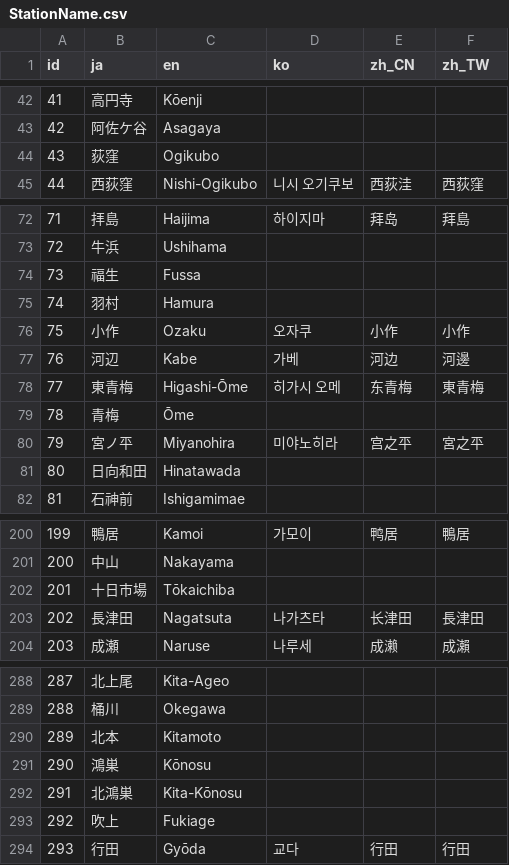
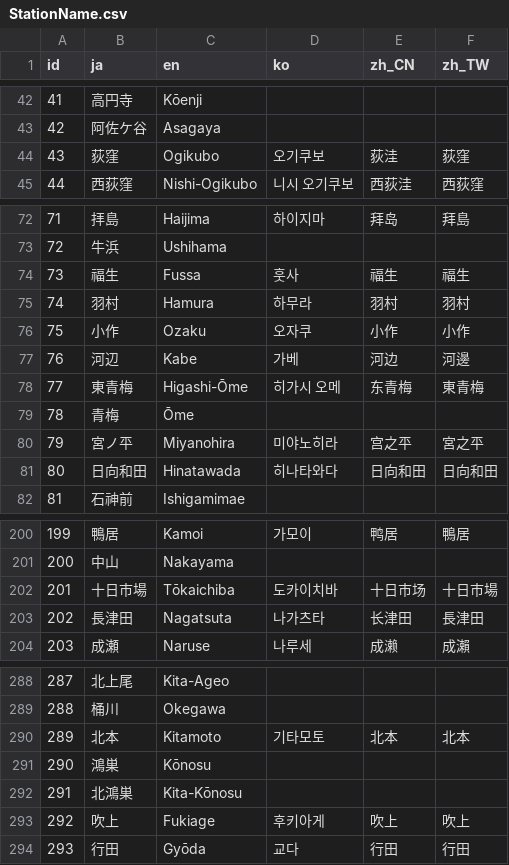
Before and after one commit to friuli-jokyo/python-odpt2jre, a CSV file: odpt2jre/intermediate_components/table/StationName.csv, drawn as a sheet; only a part is shown, gaps mark what is left out; the diff covers the shown part only.

```diff
--- a/odpt2jre/intermediate_components/table/StationName.csv
+++ b/odpt2jre/intermediate_components/table/StationName.csv
@@ -43,3 +43,3 @@
 "42","阿佐ケ谷","Asagaya",,,
-"43","荻窪","Ogikubo",,,
+"43","荻窪","Ogikubo","오기쿠보","荻洼","荻窪"
 "44","西荻窪","Nishi-Ogikubo","니시 오기쿠보","西荻洼","西荻窪"
@@ -73,4 +73,4 @@
 "72","牛浜","Ushihama",,,
-"73","福生","Fussa",,,
-"74","羽村","Hamura",,,
+"73","福生","Fussa","훗사","福生","福生"
+"74","羽村","Hamura","하무라","羽村","羽村"
 "75","小作","Ozaku","오자쿠","小作","小作"
@@ -80,3 +80,3 @@
 "79","宮ノ平","Miyanohira","미야노히라","宫之平","宮之平"
-"80","日向和田","Hinatawada",,,
+"80","日向和田","Hinatawada","히나타와다","日向和田","日向和田"
 "81","石神前","Ishigamimae",,,
@@ -201,3 +201,3 @@
 "200","中山","Nakayama",,,
-"201","十日市場","Tōkaichiba",,,
+"201","十日市場","Tōkaichiba","도카이치바","十日市场","十日市場"
 "202","長津田","Nagatsuta","나가츠타","长津田","長津田"
@@ -289,6 +289,6 @@
 "288","桶川","Okegawa",,,
-"289","北本","Kitamoto",,,
+"289","北本","Kitamoto","기타모토","北本","北本"
 "290","鴻巣","Kōnosu",,,
 "291","北鴻巣","Kita-Kōnosu",,,
-"292","吹上","Fukiage",,,
+"292","吹上","Fukiage","후키아게","吹上","吹上"
 "293","行田","Gyōda","교다","行田","行田"
```
Also changed, not shown: 6 edited cells elsewhere in this file, odpt2jre/intermediate_components/table/CauseName.csv, odpt2jre/intermediate_components/table/LineName.csv, 1 other file.
